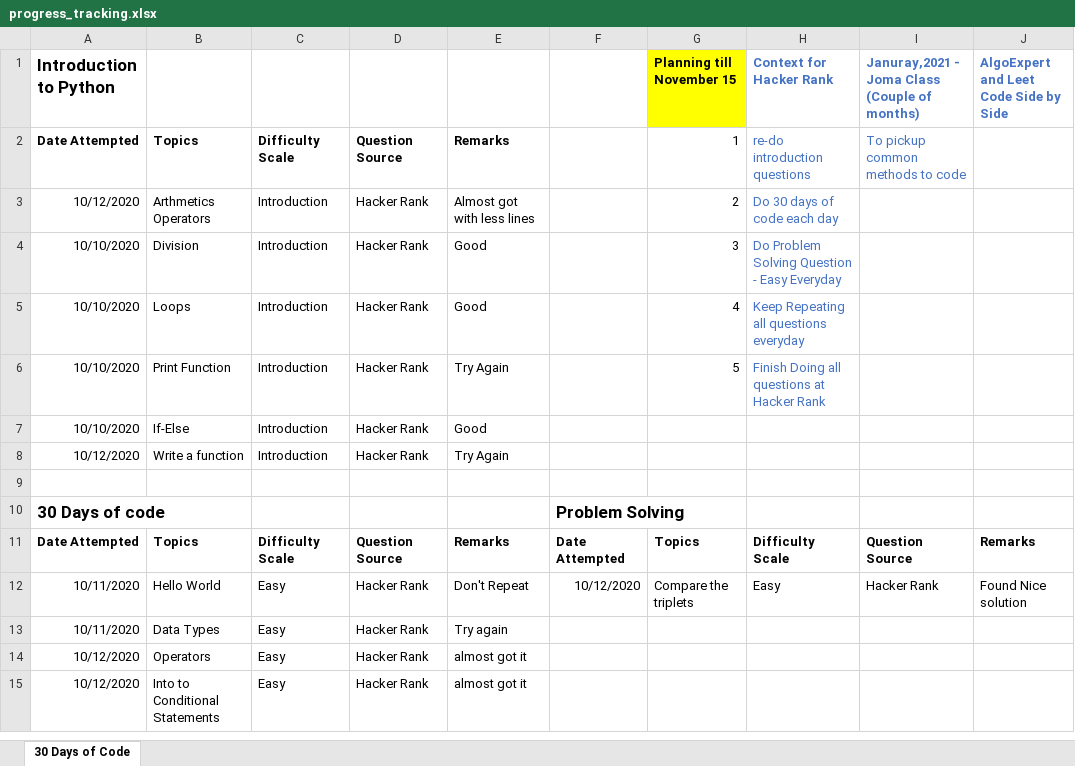
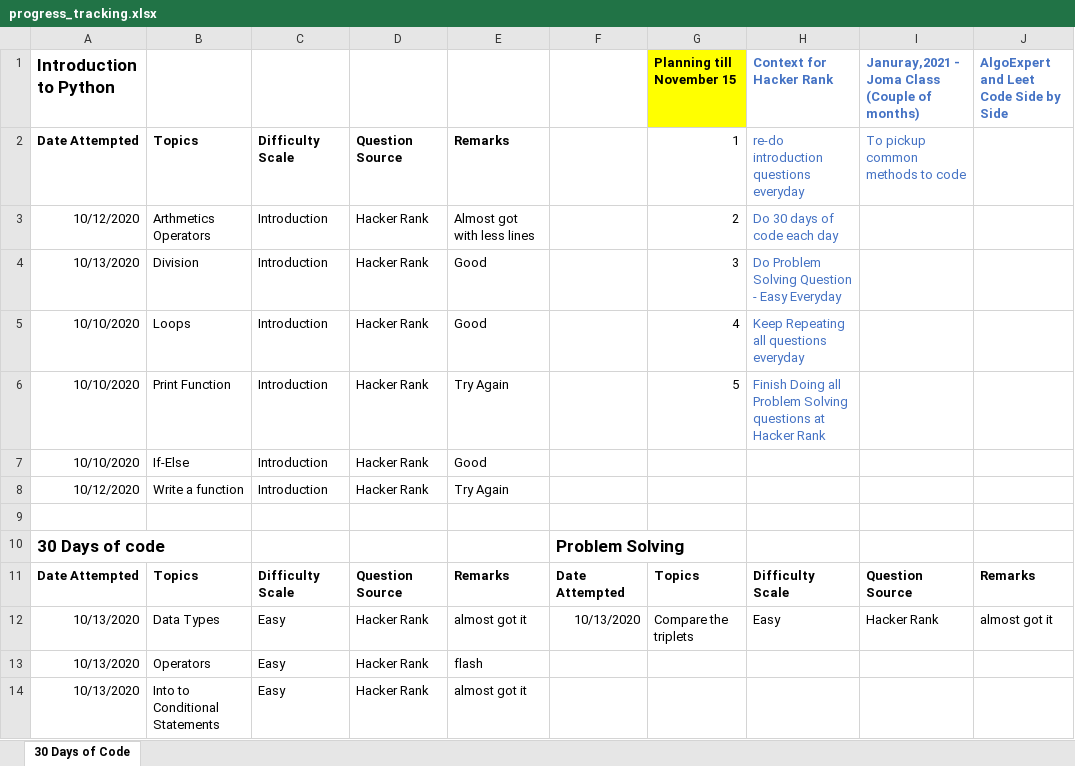
Before and after one commit to jimmymalhan/code_master_platform, an Excel workbook: progress_tracking.xlsx, sheet 30 Days of Code, drawn as a sheet; values as stored, in another font and other column widths than the file's, no borders; removed rows and columns are numbered as before the commit, all else as after; the diff names each change by its address in the sheet, - before the commit and + after, or states it on an @@ line.

Commit message:
updating progress bar

```diff
--- a/progress_tracking.xlsx (sheet 30 Days of Code)
+++ b/progress_tracking.xlsx (sheet 30 Days of Code)
-H2 (Context for Hacker Rank): re-do introduction questions
+H2 (Context for Hacker Rank): re-do introduction questions everyday
-A4 (Introduction to Python): 10/10/2020
+A4 (Introduction to Python): 10/13/2020
-H6 (Context for Hacker Rank): …Doing all questions at…
+H6 (Context for Hacker Rank): …Doing all Problem Solving questions at…
-A12 (Introduction to Python): 10/11/2020
+A12 (Introduction to Python): 10/13/2020
-B12: Hello World
+B12: Data Types
-E12: Don't Repeat
+E12: almost got it
-F12: 10/12/2020
+F12: 10/13/2020
-J12: Found Nice solution
+J12: almost got it
-row 13: 10/11/2020 | Data Types | Easy | Hacker Rank | Try again
-A13:A14 (Introduction to Python): 10/12/2020
+A13:A14 (Introduction to Python): 10/13/2020
-E13: almost got it
+E13: flash
```
Also changed, not shown: 2 other files.
